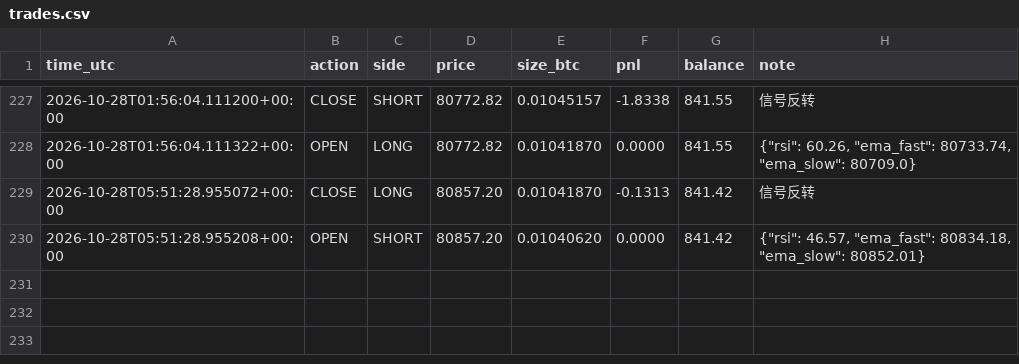
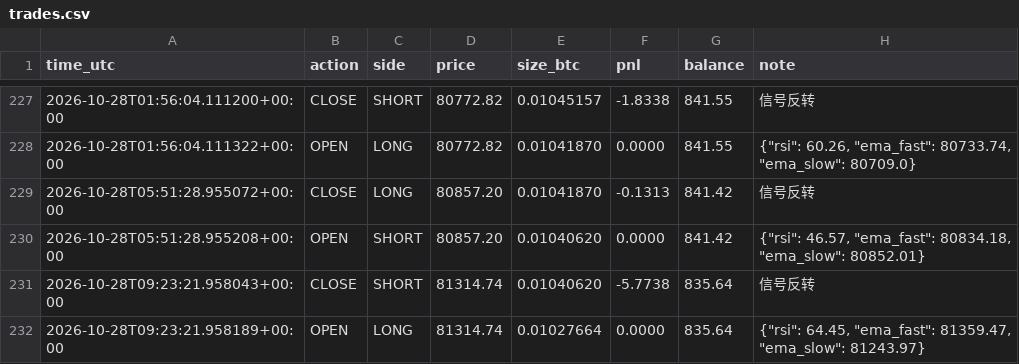
Before and after one commit to kk668900/btc-paper-bot, a CSV file: trades.csv, drawn as a sheet; only a part is shown, gaps mark what is left out.

```diff
--- a/trades.csv
+++ b/trades.csv
@@ -230 +230,3 @@ time_utc,action,side,price,size_btc,pnl,balance,note
 2026-10-28T05:51:28.955208+00:00,OPEN,SHORT,80857.20,0.01040620,0.0000,841.42,"{""rsi"": 46.57, ""ema_fast"": 80834.18, ""ema_slow"": 80852.01}"
+2026-10-28T09:23:21.958043+00:00,CLOSE,SHORT,81314.74,0.01040620,-5.7738,835.64,信号反转
+2026-10-28T09:23:21.958189+00:00,OPEN,LONG,81314.74,0.01027664,0.0000,835.64,"{""rsi"": 64.45, ""ema_fast"": 81359.47, ""ema_slow"": 81243.97}"
```
Also changed, not shown: 1 other file.
